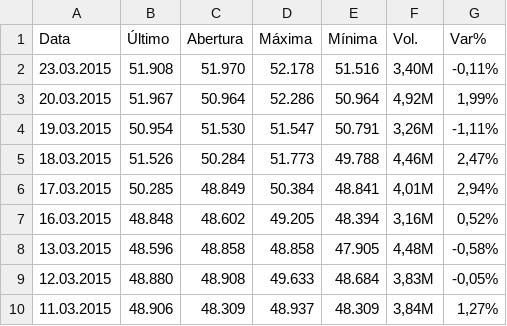
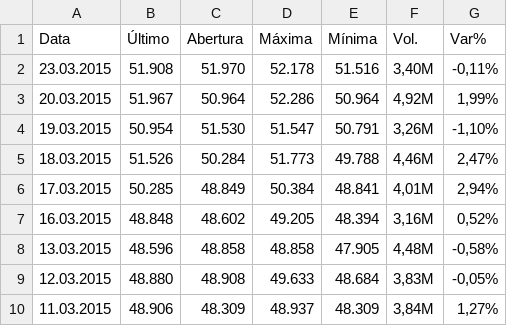
Before and after one commit to Maradonas/FIAP-TECH-CHALLENGER-2, a CSV file: IbovespaDataBase.csv, drawn as a sheet; only a part is shown.

Commit message:
Update IbovespaDataBase.csv

```diff
--- a/IbovespaDataBase.csv
+++ b/IbovespaDataBase.csv
@@ -3,3 +3,3 @@
 "20.03.2015","51.967","50.964","52.286","50.964","4,92M","1,99%"
-"19.03.2015","50.954","51.530","51.547","50.791","3,26M","-1,11%"
+"19.03.2015","50.954","51.530","51.547","50.791","3,26M","-1,10%"
 "18.03.2015","51.526","50.284","51.773","49.788","4,46M","2,47%"
```
